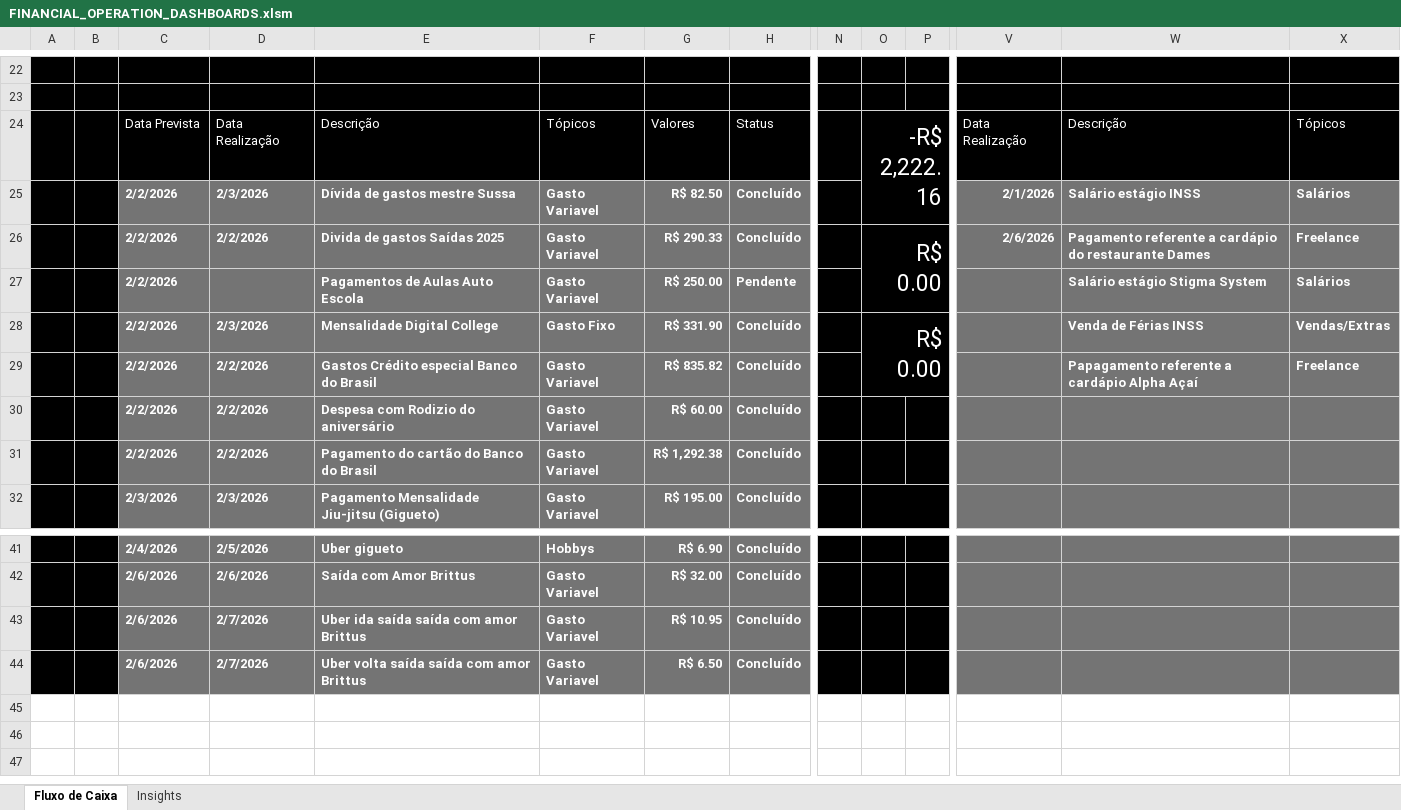
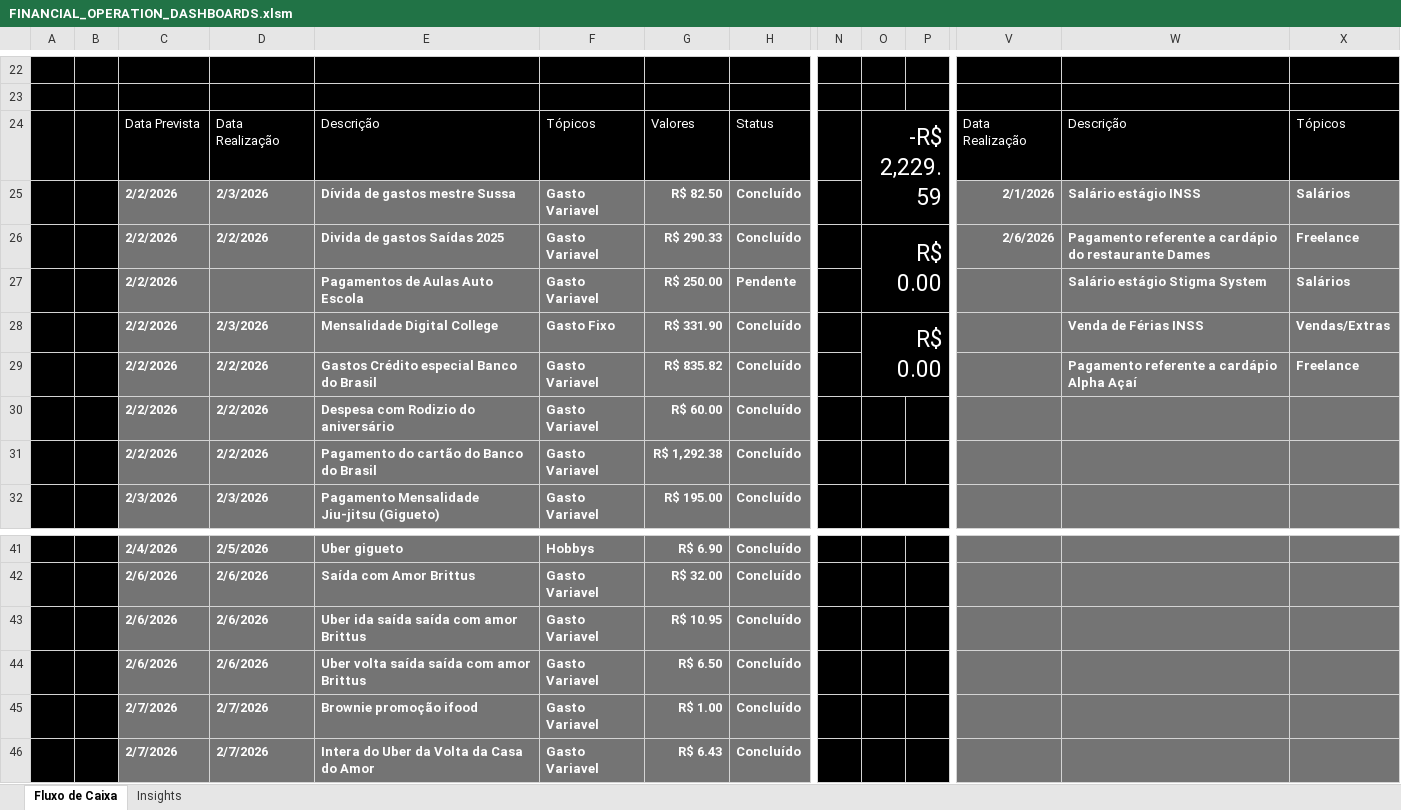
Before and after one commit to lucazlimabjj/financial_operation_dashboard, an Excel workbook: FINANCIAL_OPERATION_DASHBOARDS.xlsm, sheet Fluxo de Caixa, drawn as a sheet; only a part is shown, gaps mark what is left out; values as stored, in another font and other column widths than the file's, no borders; charts and pictures and conditional formats and table styles not drawn; rows hold the shown columns only; the diff names each change by its address in the sheet, - before the commit and + after, or states it on an @@ line.

```diff
--- a/FINANCIAL_OPERATION_DASHBOARDS.xlsm (sheet Fluxo de Caixa)
+++ b/FINANCIAL_OPERATION_DASHBOARDS.xlsm (sheet Fluxo de Caixa)
-O24: -R$ 2,222.16
+O24: -R$ 2,229.59
-W29: Papagamento referente a cardápio Alpha Açaí
+W29: Pagamento referente a cardápio Alpha Açaí
-D43:D44: 2/7/2026
+D43:D44: 2/6/2026
+row 45:  |  | 2/7/2026 | 2/7/2026 | Brownie promoção ifood | Gasto Variavel | R$ 1.00 | Concluído
+row 46:  |  | 2/7/2026 | 2/7/2026 | Intera do Uber da Volta da Casa do Amor | Gasto Variavel | R$ 6.43 | Concluído
```
Also changed, not shown: sheet Insights, charts or pictures.
